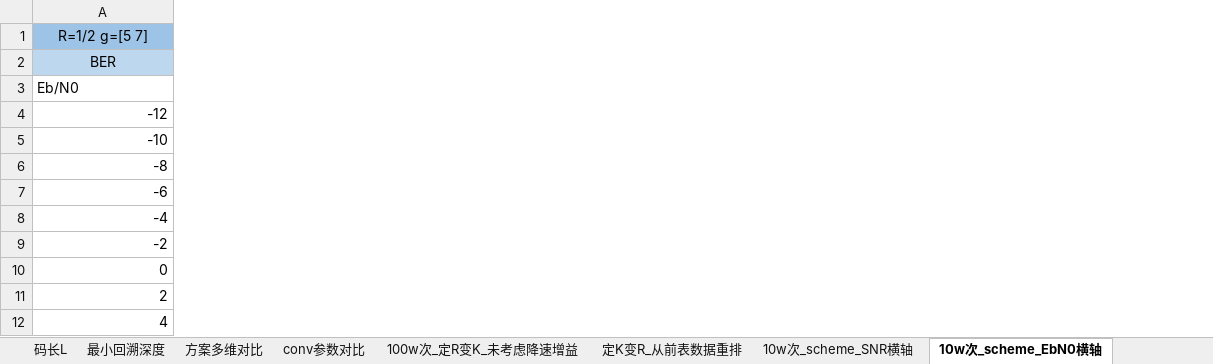
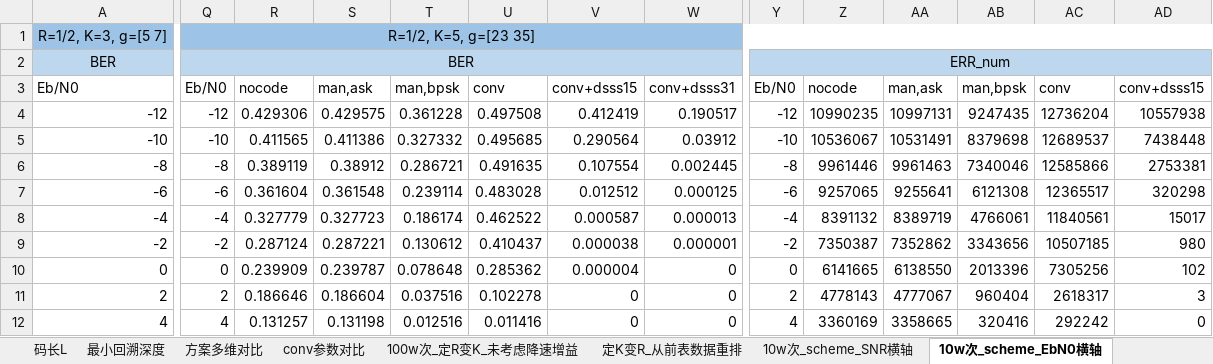
Before and after one commit to Ser-Wang/Convolutional-Code_Spread-Spectrum-Communication_Matlab-Verilog, an Excel workbook: Mat_sim_results/250325重新仿真/仿真数据.xlsx, sheet 10w次_scheme_EbN0横轴, drawn as a sheet; only a part is shown, gaps mark what is left out; values as stored, in another font and other column widths than the file's, no borders; the diff covers the shown part only; the diff names each change by its address in the sheet, - before the commit and + after, or states it on an @@ line.

```diff
--- a/Mat_sim_results/250325重新仿真/仿真数据.xlsx (sheet 10w次_scheme_EbN0横轴)
+++ b/Mat_sim_results/250325重新仿真/仿真数据.xlsx (sheet 10w次_scheme_EbN0横轴)
+column Q, rows 1-12: R=1/2, K=5, g=[23 35] | BER | Eb/N0 | -12 | -10 | -8 | -6 | -4 | -2 | 0 | 2 | 4
+column R, rows 3-12: nocode | 0.429306 | 0.411565 | 0.389119 | 0.361604 | 0.327779 | 0.287124 | 0.239909 | 0.186646 | 0.131257
+column S, rows 3-12: man,ask | 0.429575 | 0.411386 | 0.38912 | 0.361548 | 0.327723 | 0.287221 | 0.239787 | 0.186604 | 0.131198
+column T, rows 3-12: man,bpsk | 0.361228 | 0.327332 | 0.286721 | 0.239114 | 0.186174 | 0.130612 | 0.078648 | 0.037516 | 0.012516
+column U, rows 3-12: conv | 0.497508 | 0.495685 | 0.491635 | 0.483028 | 0.462522 | 0.410437 | 0.285362 | 0.102278 | 0.011416
+column V, rows 3-12: conv+dsss15 | 0.412419 | 0.290564 | 0.107554 | 0.012512 | 0.000587 | 0.000038 | 0.000004 | 0 | 0
+column W, rows 3-12: conv+dsss31 | 0.190517 | 0.03912 | 0.002445 | 0.000125 | 0.000013 | 0.000001 | 0 | 0 | 0
+column Y, rows 2-12: ERR_num | Eb/N0 | -12 | -10 | -8 | -6 | -4 | -2 | 0 | 2 | 4
+column Z, rows 3-12: nocode | 10990235 | 10536067 | 9961446 | 9257065 | 8391132 | 7350387 | 6141665 | 4778143 | 3360169
+column AA, rows 3-12: man,ask | 10997131 | 10531491 | 9961463 | 9255641 | 8389719 | 7352862 | 6138550 | 4777067 | 3358665
+column AB, rows 3-12: man,bpsk | 9247435 | 8379698 | 7340046 | 6121308 | 4766061 | 3343656 | 2013396 | 960404 | 320416
+column AC, rows 3-12: conv | 12736204 | 12689537 | 12585866 | 12365517 | 11840561 | 10507185 | 7305256 | 2618317 | 292242
+column AD, rows 3-12: conv+dsss15 | 10557938 | 7438448 | 2753381 | 320298 | 15017 | 980 | 102 | 3 | 0
-A1: R=1/2 g=[5 7]
+A1: R=1/2, K=3, g=[5 7]
```
Also changed, not shown: 3 added columns elsewhere in this sheet, 1 other file.
